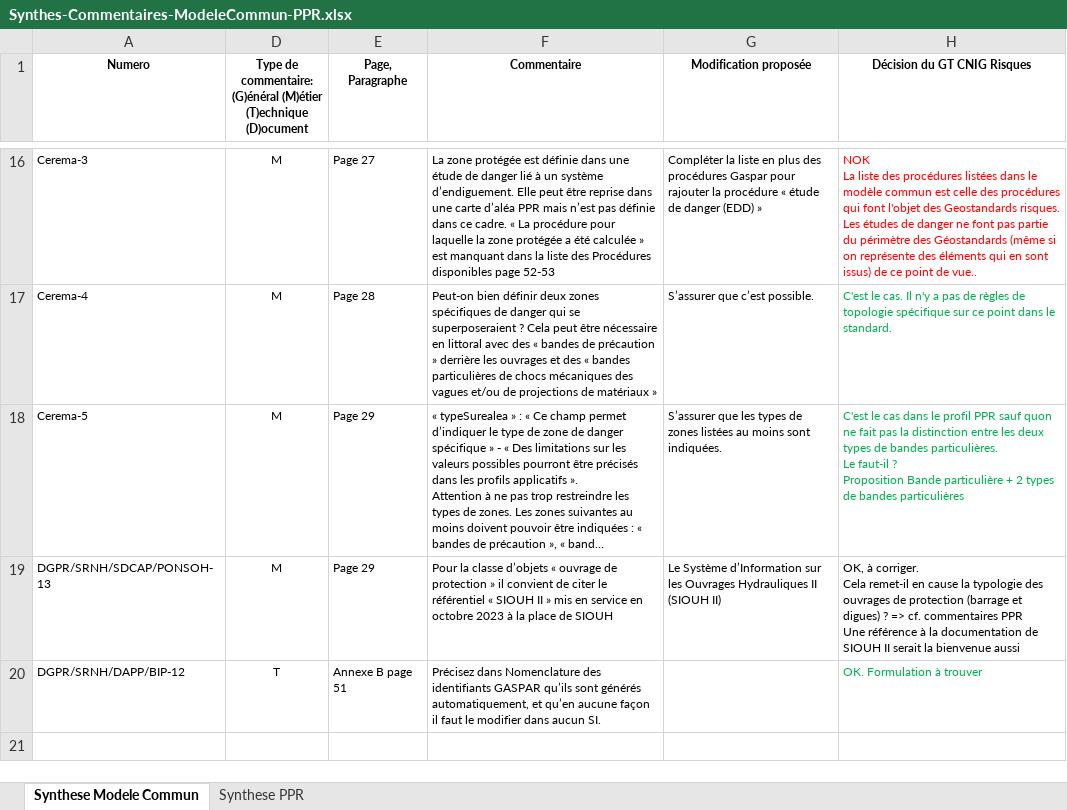
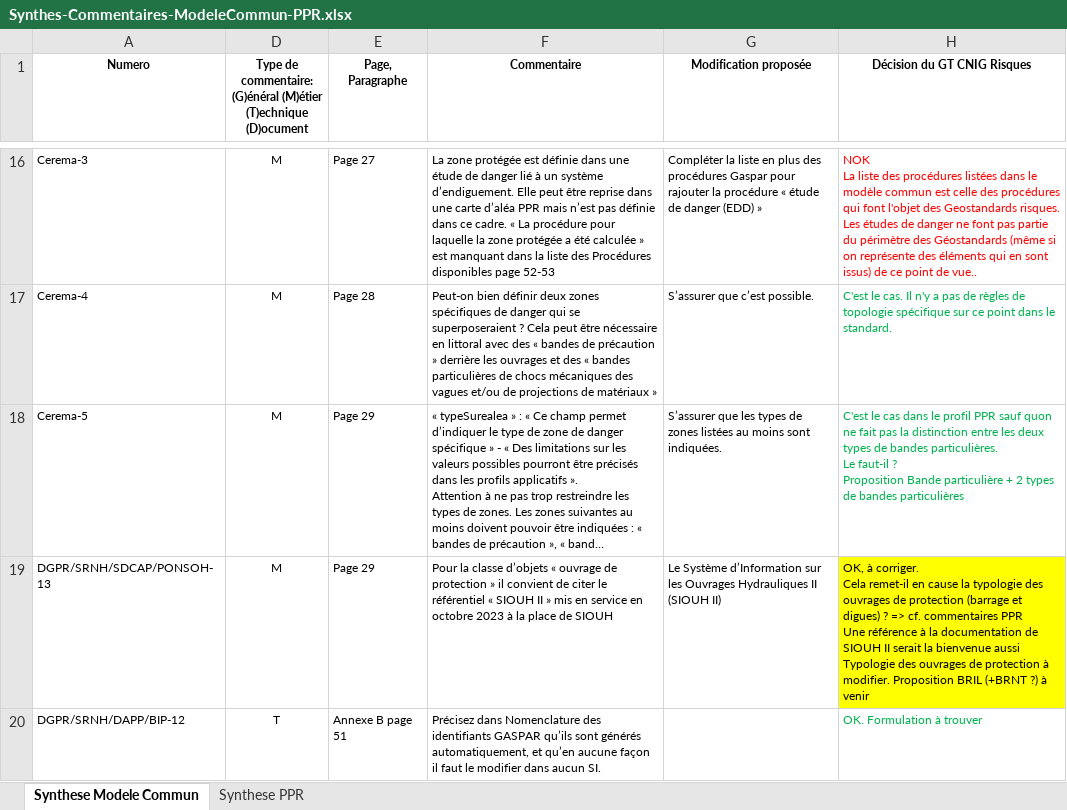
Before and after one commit to cnigfr/Geostandards-Risques, an Excel workbook: suivi/2024-05_06-Consultation-publique/Synthes-Commentaires-ModeleCommun-PPR.xlsx, sheet Synthese Modele Commun, drawn as a sheet; only a part is shown, gaps mark what is left out; long unchanged cells end in …; values as stored, in another font and other column widths than the file's, no borders; table styles not drawn; ↵ is a line break in a cell; the diff names each change by its address in the sheet, - before the commit and + after, or states it on an @@ line.

```diff
--- a/suivi/2024-05_06-Consultation-publique/Synthes-Commentaires-ModeleCommun-PPR.xlsx (sheet Synthese Modele Commun)
+++ b/suivi/2024-05_06-Consultation-publique/Synthes-Commentaires-ModeleCommun-PPR.xlsx (sheet Synthese Modele Commun)
-H19 (Décision du GT CNIG Risques): …bienvenue aussi
+H19 (Décision du GT CNIG Risques): …bienvenue aussi ↵ Typologie des ouvrages de protection à modifier. Proposition BRIL (+BRNT ?) à venir
-H19 fill: none
+H19 fill: #FFFF00
```
Also changed, not shown: sheet Synthese PPR, 1 other file.
